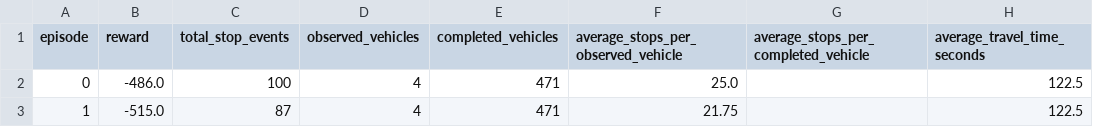
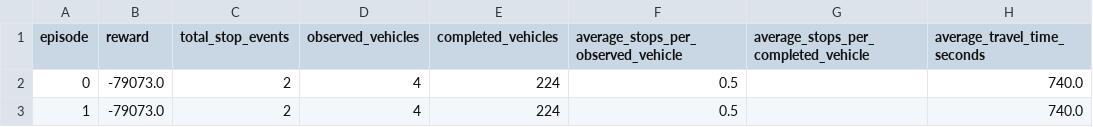
Before and after one commit to koshlender/BP_vs_RL, a CSV file: results/raw/short_training.csv, drawn as a sheet.

```diff
--- a/results/raw/short_training.csv
+++ b/results/raw/short_training.csv
@@ -1,3 +1,3 @@
 episode,reward,total_stop_events,observed_vehicles,completed_vehicles,average_stops_per_observed_vehicle,average_stops_per_completed_vehicle,average_travel_time_seconds
-0,-486.0,100,4,471,25.0,,122.5
-1,-515.0,87,4,471,21.75,,122.5
+0,-79073.0,2,4,224,0.5,,740.0
+1,-79073.0,2,4,224,0.5,,740.0
```
Also changed, not shown: results/raw/eta_sweep_best.csv, results/raw/eta_sweep_summary.csv, 24 other files.
